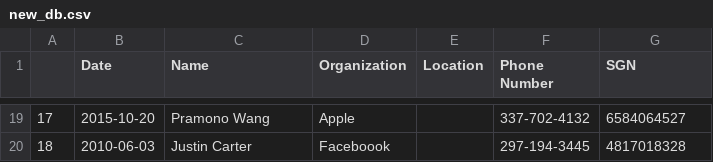
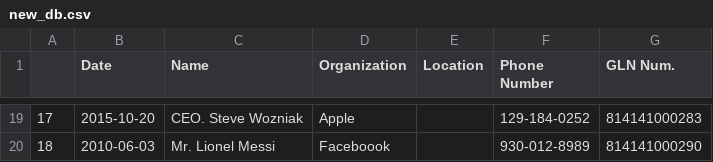
Before and after one commit to ronaldgao1234/SupplyChain2019, a CSV file: new_db.csv, drawn as a sheet; only a part is shown, gaps mark what is left out; the diff covers the shown part only.

```diff
--- a/new_db.csv
+++ b/new_db.csv
@@ -1 +1 @@
-,Date,Name,Organization,Location,Phone Number,SGN
+,Date,Name,Organization,Location,Phone Number,GLN Num.
@@ -19,2 +19,2 @@
-17,2015-10-20,Pramono Wang,Apple,,337-702-4132,6584064527
-18,2010-06-03,Justin Carter,Faceboook,,297-194-3445,4817018328
+17,2015-10-20,CEO. Steve Wozniak,Apple,,129-184-0252,814141000283
+18,2010-06-03,Mr. Lionel Messi,Faceboook,,930-012-8989,814141000290
```
Also changed, not shown: 93 edited cells elsewhere in this file, orig_db.csv, 8 other files.
